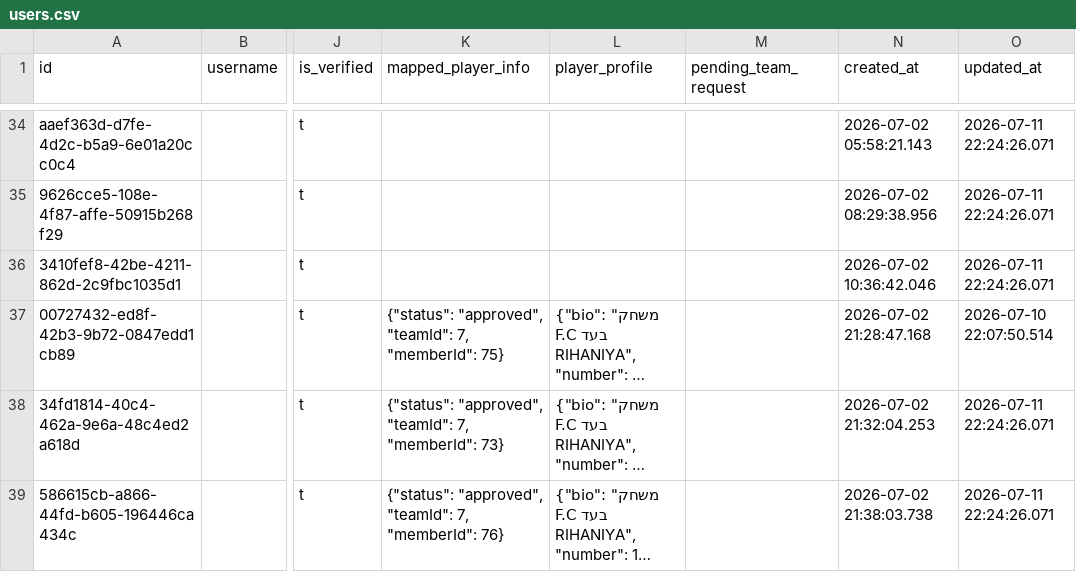
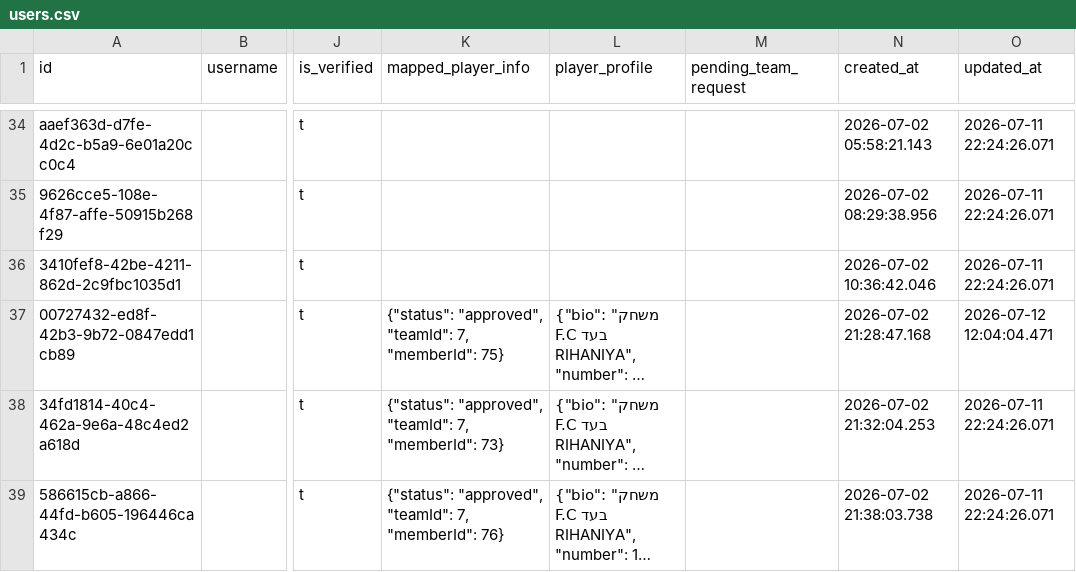
Before and after one commit to Amirlabai/ramadan-tournament, a CSV file: archive/postgres/users.csv, drawn as a sheet; only a part is shown, gaps mark what is left out; long unchanged cells end in …; the diff covers the shown part only; the diff names each change by its address in the sheet, - before the commit and + after, or states it on an @@ line.

```diff
--- a/archive/postgres/users.csv
+++ b/archive/postgres/users.csv
-O37 (updated_at): 2026-07-10 22:07:50.514
+O37 (updated_at): 2026-07-12 12:04:04.471
```
Also changed, not shown: 1 added row and 12 edited cells elsewhere in this file, archive/postgres/players.csv, archive/postgres/season_registrations.csv, 4 other files.
